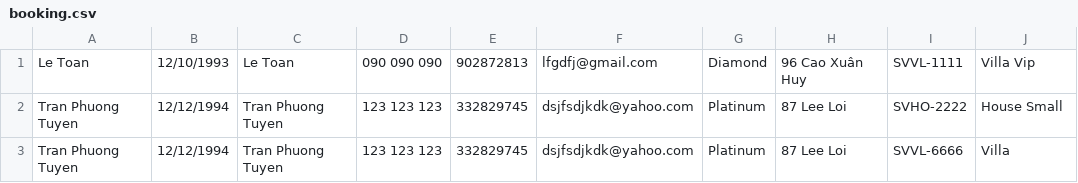
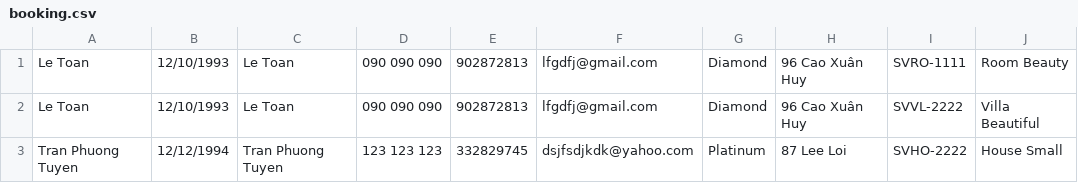
Before and after one commit to letoandn2192/C0520G1-LeToan, a CSV file: Module2_LeToan/out/production/Module2_LeToan/data/booking.csv, drawn as a sheet.

```diff
--- a/Module2_LeToan/out/production/Module2_LeToan/data/booking.csv
+++ b/Module2_LeToan/out/production/Module2_LeToan/data/booking.csv
@@ -1,3 +1,3 @@
-Le Toan,12/10/1993,Le Toan,090 090 090,902872813,lfgdfj@gmail.com,Diamond,96 Cao Xuân Huy,SVVL-1111,Villa Vip,
+Le Toan,12/10/1993,Le Toan,090 090 090,902872813,lfgdfj@gmail.com,Diamond,96 Cao Xuân Huy,SVRO-1111,Room Beauty,
+Le Toan,12/10/1993,Le Toan,090 090 090,902872813,lfgdfj@gmail.com,Diamond,96 Cao Xuân Huy,SVVL-2222,Villa Beautiful,
 Tran Phuong Tuyen,12/12/1994,Tran Phuong Tuyen,123 123 123,332829745,dsjfsdjkdk@yahoo.com,Platinum,87  Lee Loi,SVHO-2222,House Small,
-Tran Phuong Tuyen,12/12/1994,Tran Phuong Tuyen,123 123 123,332829745,dsjfsdjkdk@yahoo.com,Platinum,87  Lee Loi,SVVL-6666,Villa,
```
Also changed, not shown: Module2_LeToan/out/production/Module2_LeToan/data/villa.csv, Module2_LeToan/src/data/booking.csv, 22 other files.
